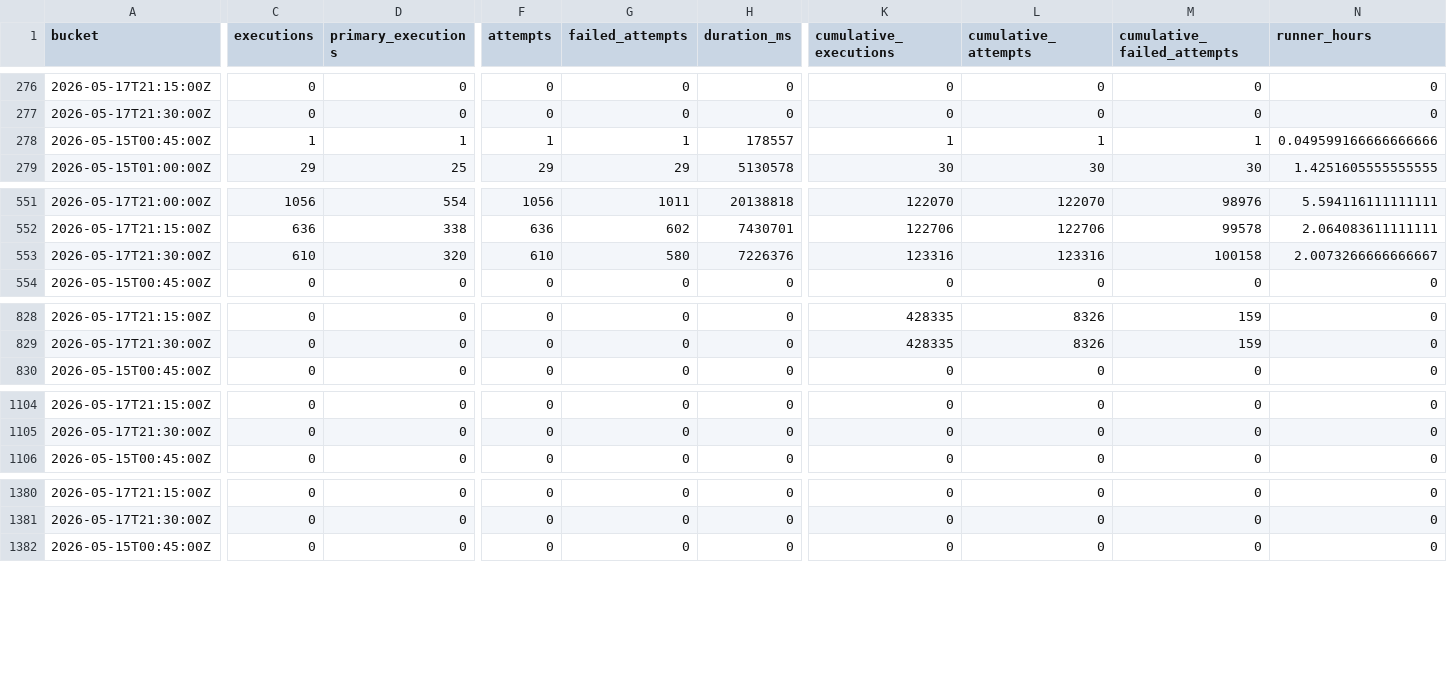
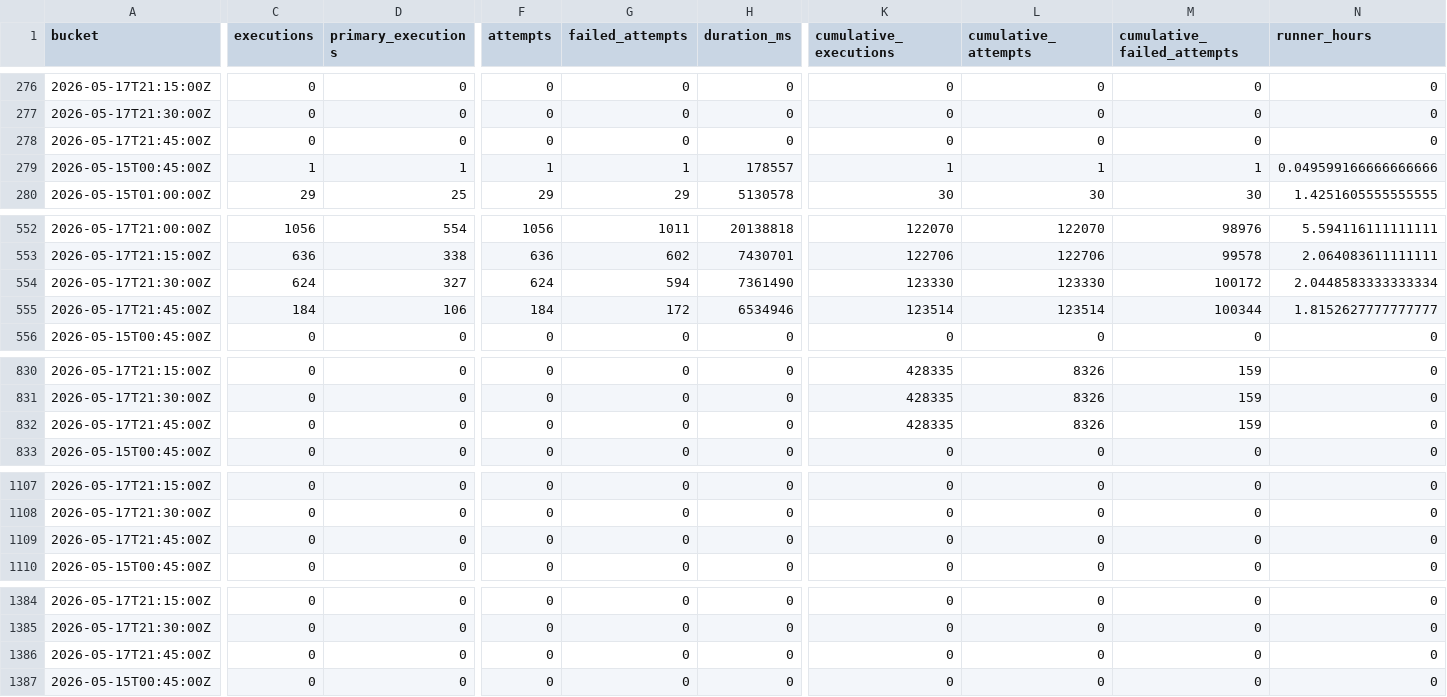
Before and after one commit to danluu/gutenberg, a CSV file: docs/explanations/architecture/rtc-jetstream2-fuzz-trends-20260515/data/bug_effectiveness_by_level.csv, drawn as a sheet; only a part is shown, gaps mark what is left out; addresses are those after the commit; rows hold the shown columns only; the diff covers the shown part only; the diff names each change by its address in the sheet, - before the commit and + after, or states it on an @@ line.

```diff
--- a/docs/explanations/architecture/rtc-jetstream2-fuzz-trends-20260515/data/bug_effectiveness_by_level.csv
+++ b/docs/explanations/architecture/rtc-jetstream2-fuzz-trends-20260515/data/bug_effectiveness_by_level.csv
+row 278: 2026-05-17T21:45:00Z | 0 | 0 | 0 | 0 | 0 | 0 | 0 | 0 | 0
-C554 (executions): 610
+C554 (executions): 624
-D554 (primary_executions): 320
+D554 (primary_executions): 327
-F554 (attempts): 610
+F554 (attempts): 624
-G554 (failed_attempts): 580
+G554 (failed_attempts): 594
-H554 (duration_ms): 7226376
+H554 (duration_ms): 7361490
-K554 (cumulative_executions): 123316
+K554 (cumulative_executions): 123330
-L554 (cumulative_attempts): 123316
+L554 (cumulative_attempts): 123330
-M554 (cumulative_failed_attempts): 100158
+M554 (cumulative_failed_attempts): 100172
-N554 (runner_hours): 2.0073266666666667
+N554 (runner_hours): 2.0448583333333334
+row 555: 2026-05-17T21:45:00Z | 184 | 106 | 184 | 172 | 6534946 | 123514 | 123514 | 100344 | 1.8152627777777777
+row 832: 2026-05-17T21:45:00Z | 0 | 0 | 0 | 0 | 0 | 428335 | 8326 | 159 | 0
+row 1109: 2026-05-17T21:45:00Z | 0 | 0 | 0 | 0 | 0 | 0 | 0 | 0 | 0
+row 1386: 2026-05-17T21:45:00Z | 0 | 0 | 0 | 0 | 0 | 0 | 0 | 0 | 0
```
Also changed, not shown: 3 added rows and 5 edited cells elsewhere in this file, docs/explanations/architecture/rtc-jetstream2-fuzz-trends-20260515/data/bug_effectiveness_by_profile.csv, docs/explanations/architecture/rtc-jetstream2-fuzz-trends-20260515/data/bug_output_effectiveness_by_level.csv, 48 other files.
